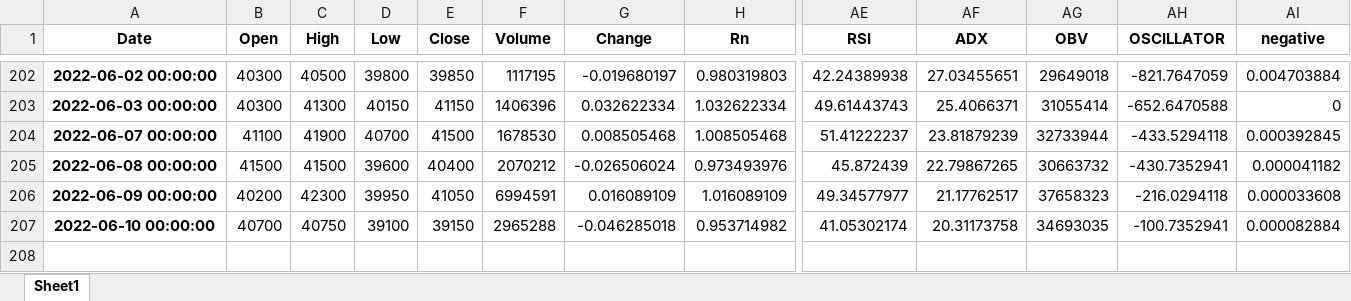
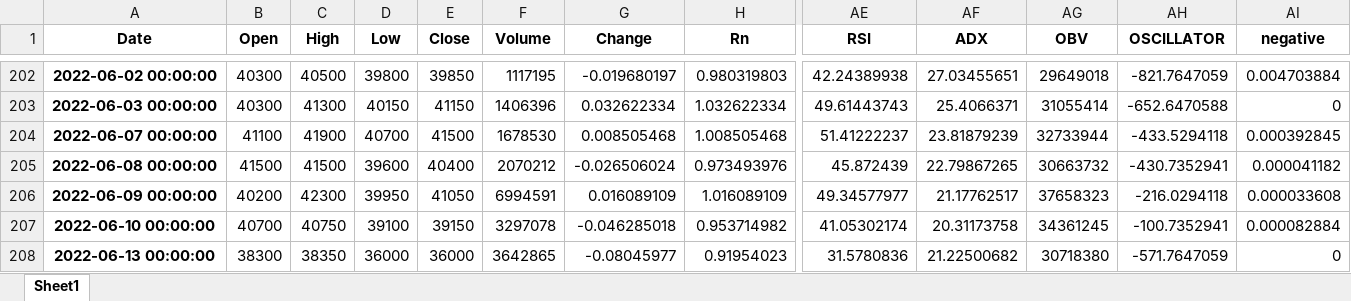
Before and after one commit to SNU-dataproject/kr-finbert, an Excel workbook: datasets/kakaobank/kakaobank_stock_dataset_finBERT.xlsx, sheet Sheet1, drawn as a sheet; only a part is shown, gaps mark what is left out; values as stored, in another font and other column widths than the file's, no borders; rows hold the shown columns only; the diff names each change by its address in the sheet, - before the commit and + after, or states it on an @@ line.

```diff
--- a/datasets/kakaobank/kakaobank_stock_dataset_finBERT.xlsx (sheet Sheet1)
+++ b/datasets/kakaobank/kakaobank_stock_dataset_finBERT.xlsx (sheet Sheet1)
-F207 (Volume): 2965288
+F207 (Volume): 3297078
-AG207 (OBV): 34693035
+AG207 (OBV): 34361245
+row 208: 2022-06-13 00:00:00 | 38300 | 38350 | 36000 | 36000 | 3642865 | -0.08045977 | 0.91954023 | 31.5780836 | 21.22500682 | 30718380 | -571.7647059 | 0
```
Also changed, not shown: datasets/kakaobank/kakaobank_stock_dataset_finBERT_notnull.xlsx, 5 other files.
